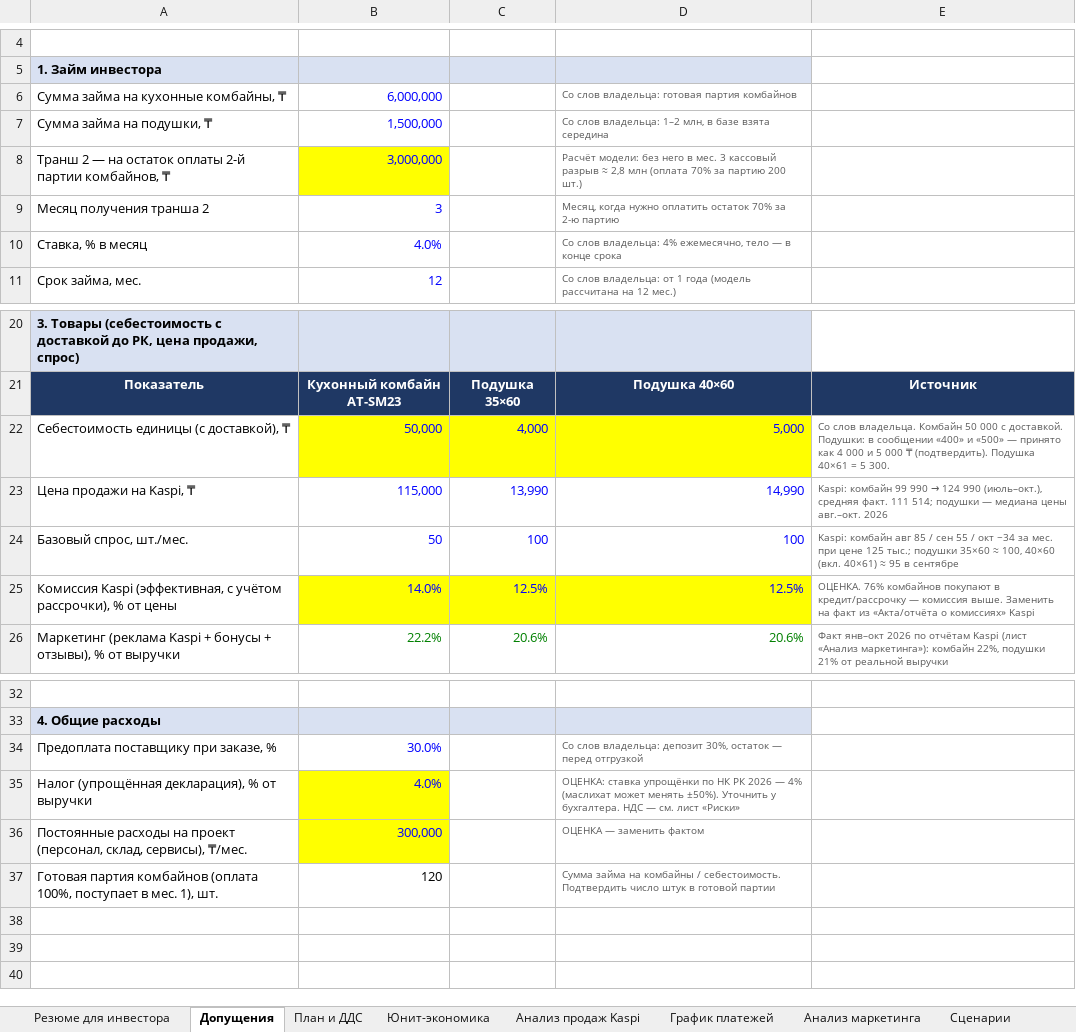
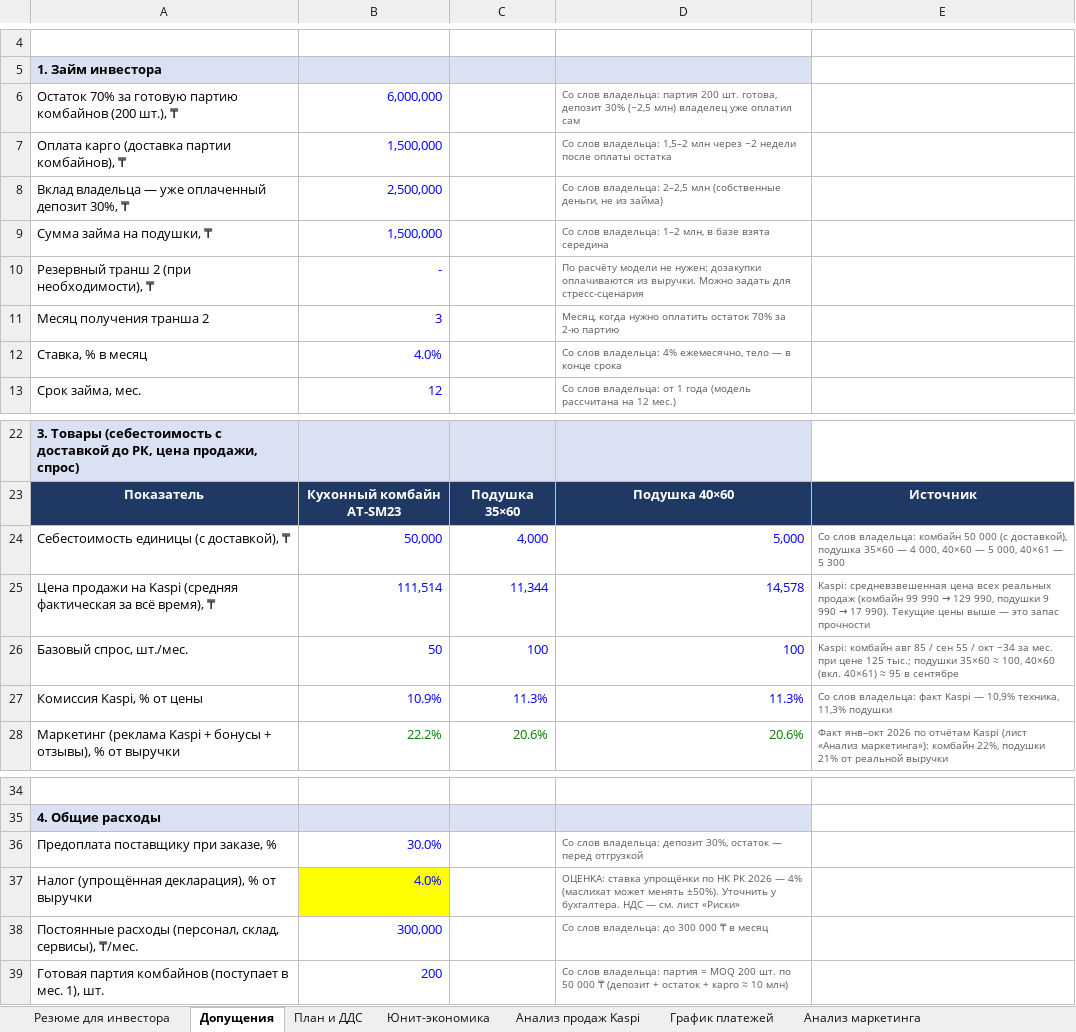
Before and after one commit to alisherisenov03/Ataria, an Excel workbook: invest/Ataria_investment_model.xlsx, sheet Допущения, drawn as a sheet; only a part is shown, gaps mark what is left out; values as stored, in another font and other column widths than the file's, no borders; removed rows and columns are numbered as before the commit, all else as after; the diff names each change by its address in the sheet, - before the commit and + after, or states it on an @@ line.

```diff
--- a/invest/Ataria_investment_model.xlsx (sheet Допущения)
+++ b/invest/Ataria_investment_model.xlsx (sheet Допущения)
-row 6: Сумма займа на кухонные комбайны, ₸ | 6,000,000 |  | Со слов владельца: готовая партия комбайнов
+row 6: Остаток 70% за готовую партию комбайнов (200 шт.), ₸ | 6,000,000 |  | Со слов владельца: партия 200 шт. готова, депозит 30% (~2,5 млн) владелец уже оплатил сам
+row 7: Оплата карго (доставка партии комбайнов), ₸ | 1,500,000 |  | Со слов владельца: 1,5–2 млн через ~2 недели после оплаты остатка
+row 8: Вклад владельца — уже оплаченный депозит 30%, ₸ | 2,500,000 |  | Со слов владельца: 2–2,5 млн (собственные деньги, не из займа)
-row 8: Транш 2 — на остаток оплаты 2-й партии комбайнов, ₸ | 3,000,000 |  | Расчёт модели: без него в мес. 3 кассовый разрыв ≈ 2,8 млн (оплата 70% за партию 200 шт.)
+row 10: Резервный транш 2 (при необходимости), ₸ | - |  | По расчёту модели не нужен: дозакупки оплачиваются из выручки. Можно задать для стресс-сценария
-B24:D24 fill: #FFFF00
+B24:D24 fill: none
-E24: Со слов владельца. Комбайн 50 000 с доставкой. Подушки: в сообщении «400» и «500» — принято как 4 000 и 5 000 ₸ (подтвердить). Подушка 40×61 = 5 300.
+E24: Со слов владельца: комбайн 50 000 (с доставкой), подушка 35×60 — 4 000, 40×60 — 5 000, 40×61 — 5 300
-row 23: Цена продажи на Kaspi, ₸ | 115,000 | 13,990 | 14,990 | Kaspi: комбайн 99 990 → 124 990 (июль–окт.), средняя факт. 111 514; подушки — медиана цены авг.–окт. 2026
+row 25: Цена продажи на Kaspi (средняя фактическая за всё время), ₸ | 111,514 | 11,344 | 14,578 | Kaspi: средневзвешенная цена всех реальных продаж (комбайн 99 990 → 129 990, подушки 9 990 → 17 990). Текущие цены выше — это запас прочности
-row 25: Комиссия Kaspi (эффективная, с учётом рассрочки), % от цены | 14.0% | 12.5% | 12.5% | ОЦЕНКА. 76% комбайнов покупают в кредит/рассрочку — комиссия выше. Заменить на факт из «Акта/отчёта о комиссиях» Kaspi
+row 27: Комиссия Kaspi, % от цены | 10.9% | 11.3% | 11.3% | Со слов владельца: факт Kaspi — 10,9% техника, 11,3% подушки
-A38: Постоянные расходы на проект (персонал, склад,…
+A38: Постоянные расходы (персонал, склад,…
-B38 fill: #FFFF00
+B38 fill: none
-D38: ОЦЕНКА — заменить фактом
+D38: Со слов владельца: до 300 000 ₸ в месяц
-row 37: Готовая партия комбайнов (оплата 100%, поступает в мес. 1), шт. | 120 |  | Сумма займа на комбайны / себестоимость. Подтвердить число штук в готовой партии
+row 39: Готовая партия комбайнов (поступает в мес. 1), шт. | 200 |  | Со слов владельца: партия = MOQ 200 шт. по 50 000 ₸ (депозит + остаток + карго ≈ 10 млн)
```
Also changed, not shown: sheet План и ДДС, sheet График платежей, sheet Юнит-экономика, sheet Резюме для инвестора, sheet Сценарии, sheet Риски и вопросы, other sheet tabs, formulas that keep their value, charts or pictures, 1 other file.
